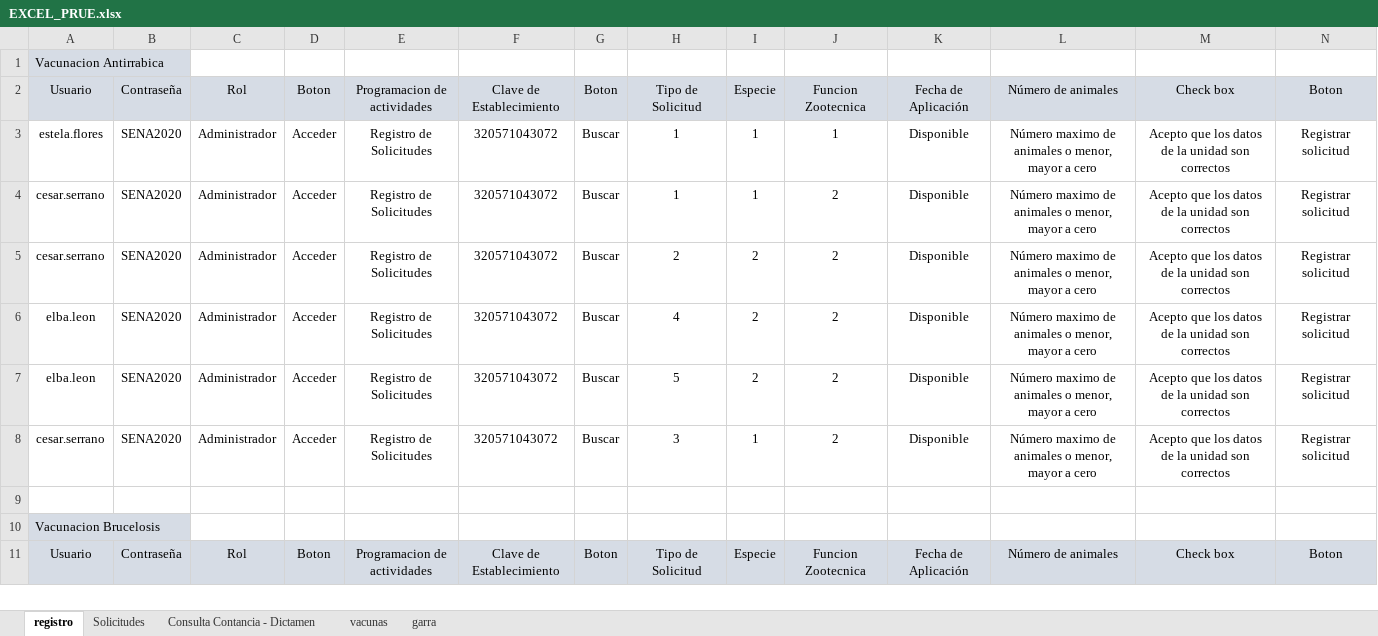
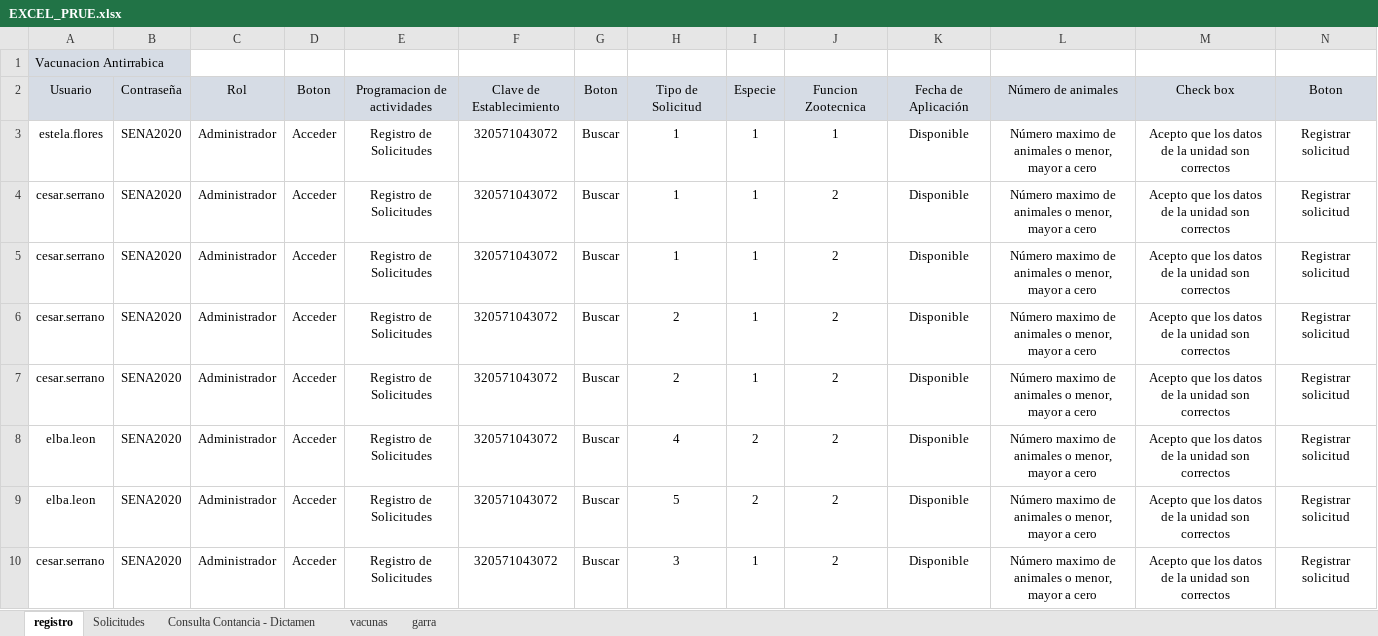
Before and after one commit to rvndrupal/Test_Adefoc, an Excel workbook: Documentos/EXCEL_PRUE.xlsx, sheet registro, drawn as a sheet; only a part is shown; the shorter side is filled out with more unchanged rows; values as stored, in another font and other column widths than the file's, no borders; addresses are those after the commit; rows hold the shown columns only; the diff names each change by its address in the sheet, - before the commit and + after, or states it on an @@ line.

```diff
--- a/Documentos/EXCEL_PRUE.xlsx (sheet registro)
+++ b/Documentos/EXCEL_PRUE.xlsx (sheet registro)
+row 5: cesar.serrano | SENA2020 | Administrador | Acceder | Registro de Solicitudes | 320571043072 | Buscar | 1 | 1 | 2 | Disponible | Número maximo de animales o menor, mayor a cero | Acepto que los datos de la unidad son correctos | Registrar solicitud
-I6: 2
+I6: 1
+row 7: cesar.serrano | SENA2020 | Administrador | Acceder | Registro de Solicitudes | 320571043072 | Buscar | 2 | 1 | 2 | Disponible | Número maximo de animales o menor, mayor a cero | Acepto que los datos de la unidad son correctos | Registrar solicitud
```
Also changed, not shown: 3 other files.
